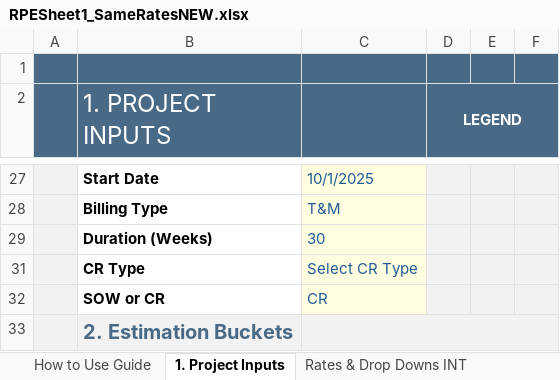
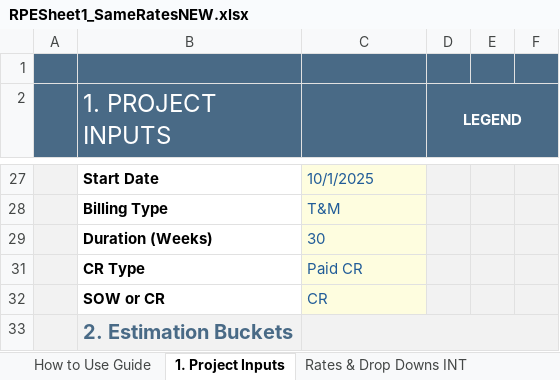
Before and after one commit to darvi-sunny/Test-Download, an Excel workbook: RPESheet1_SameRatesNEW.xlsx, sheet 1. Project Inputs, drawn as a sheet; only a part is shown, gaps mark what is left out; values as stored, in another font and other column widths than the file's, no borders; conditional formats not drawn; the diff names each change by its address in the sheet, - before the commit and + after, or states it on an @@ line.

```diff
--- a/RPESheet1_SameRatesNEW.xlsx (sheet 1. Project Inputs)
+++ b/RPESheet1_SameRatesNEW.xlsx (sheet 1. Project Inputs)
-C31: Select CR Type
+C31: Paid CR
```
Also changed, not shown: sheet Resource Loading.
